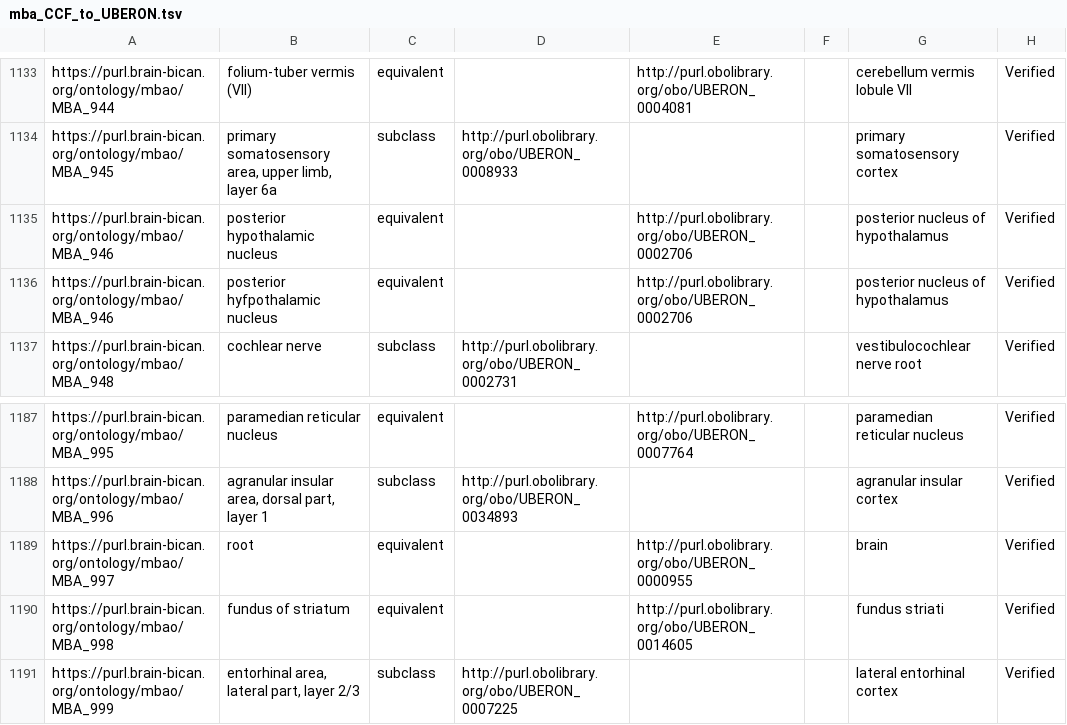
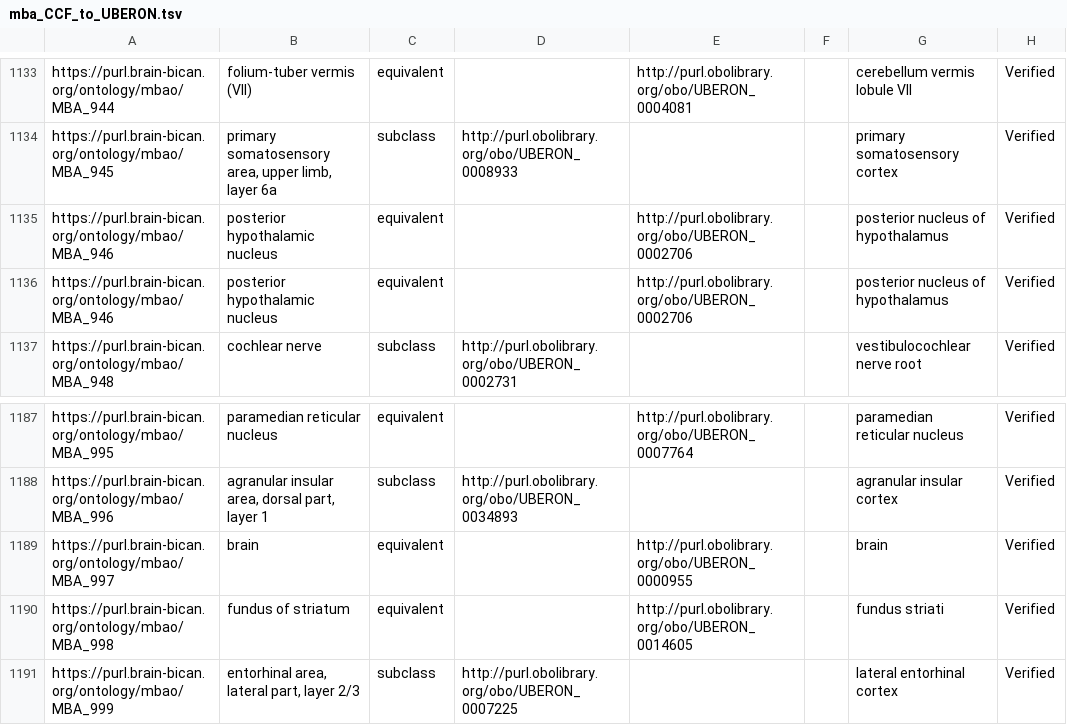
Before and after one commit to brain-bican/mouse_brain_atlas_ontology, a TSV file: src/templates/mba_CCF_to_UBERON.tsv, drawn as a sheet; only a part is shown, gaps mark what is left out; the diff names each change by its address in the sheet, - before the commit and + after, or states it on an @@ line.

```diff
--- a/src/templates/mba_CCF_to_UBERON.tsv
+++ b/src/templates/mba_CCF_to_UBERON.tsv
-B1136: posterior hyfpothalamic nucleus
+B1136: posterior hypothalamic nucleus
-B1189: root
+B1189: brain
```
Also changed, not shown: 4 other files.
